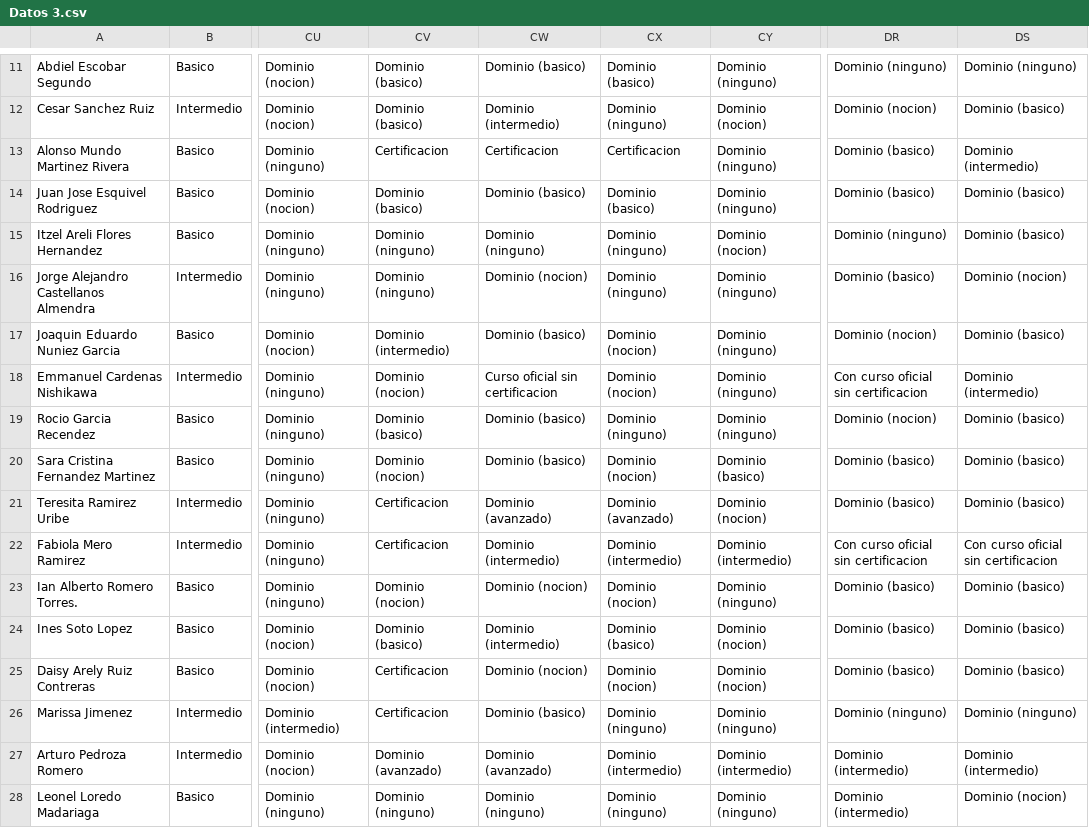
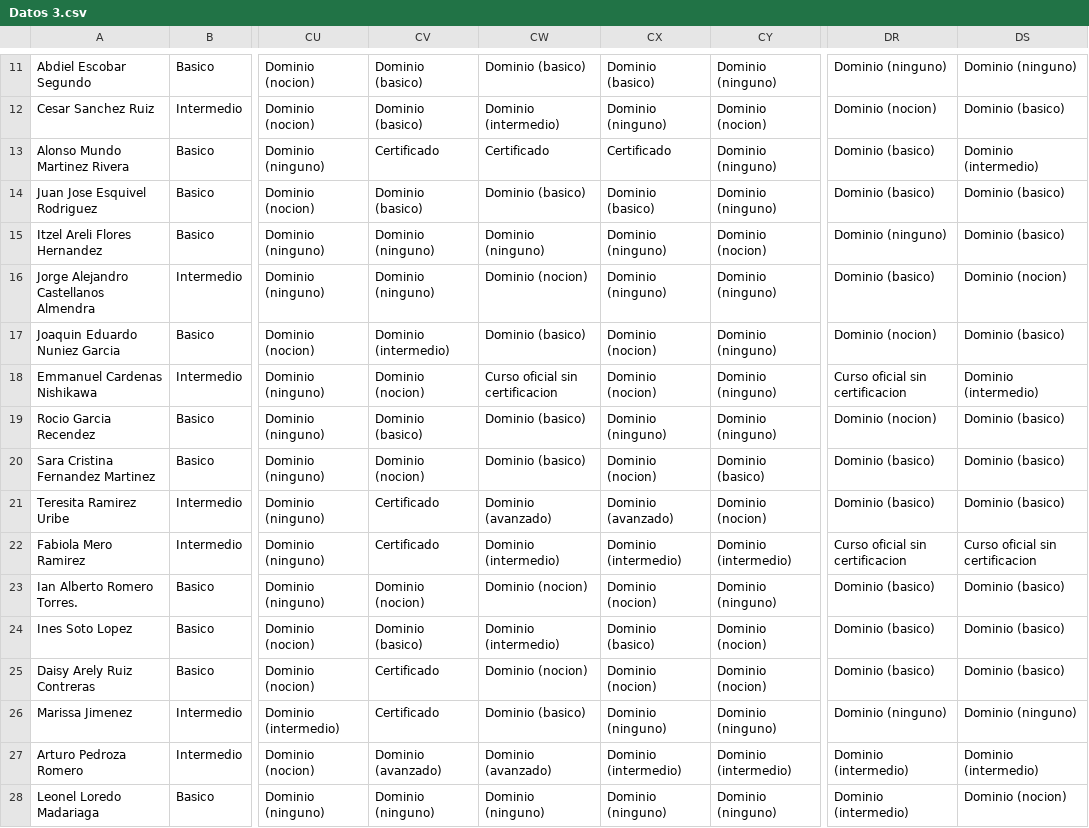
Before and after one commit to efrencruz/estadisticas-qualtop, a CSV file: files/Datos 3.csv, drawn as a sheet; only a part is shown, gaps mark what is left out; the diff covers the shown part only; the diff names each change by its address in the sheet, - before the commit and + after, or states it on an @@ line.

Commit message:
Cambios en la base de datos

```diff
--- a/files/Datos 3.csv
+++ b/files/Datos 3.csv
-CV13: Certificacion
+CV13: Certificado
-CW13: Certificacion
+CW13: Certificado
-CX13: Certificacion
+CX13: Certificado
-DR18: Con curso oficial sin certificacion
+DR18: Curso oficial sin certificacion
-CV21:CV22: Certificacion
+CV21:CV22: Certificado
-DR22: Con curso oficial sin certificacion
+DR22: Curso oficial sin certificacion
-DS22: Con curso oficial sin certificacion
+DS22: Curso oficial sin certificacion
-CV25:CV26: Certificacion
+CV25:CV26: Certificado
```
Also changed, not shown: 52 edited cells elsewhere in this file, 13 other files.
